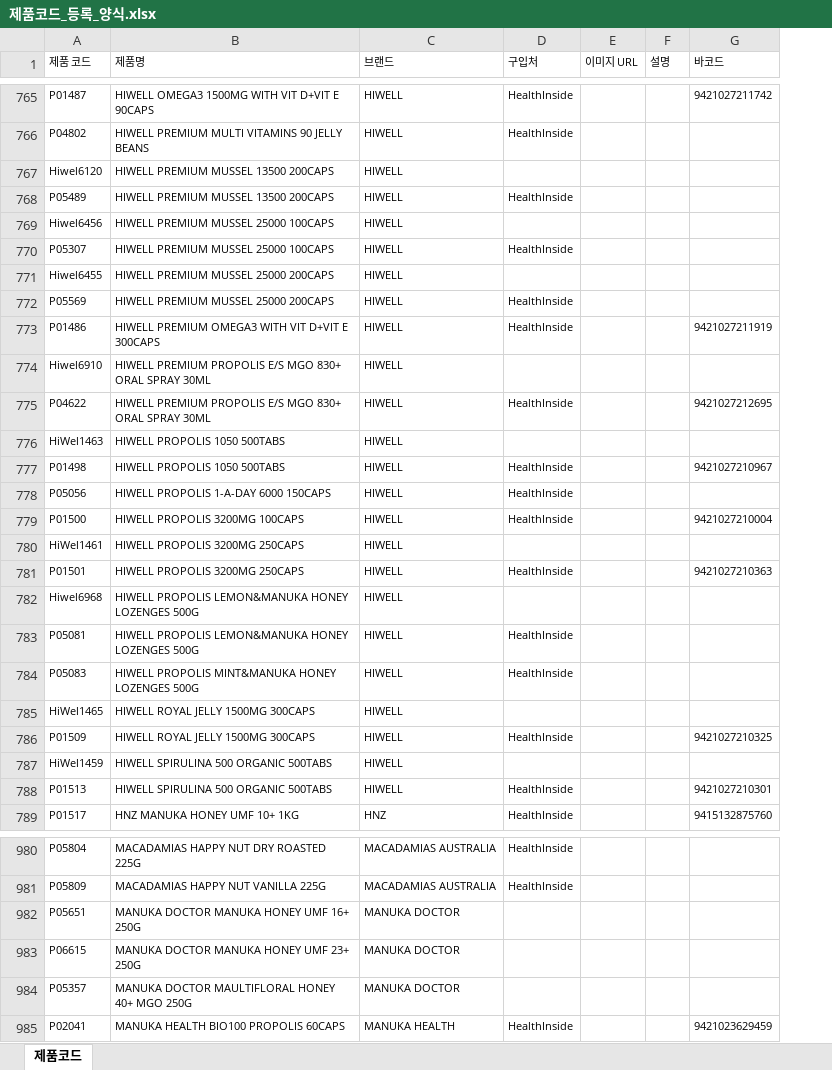
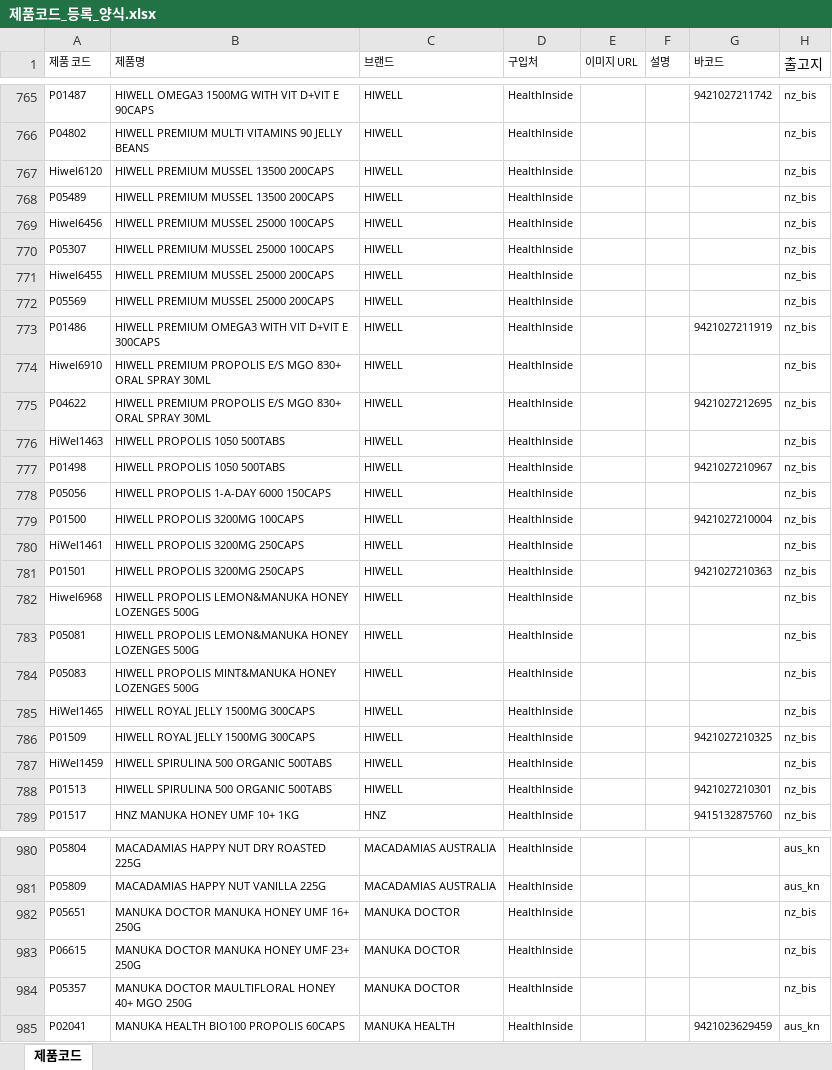
Before and after one commit to NZSopa/orderdhash, an Excel workbook: app/Ref/제품코드_등록_양식.xlsx, sheet 제품코드, drawn as a sheet; only a part is shown, gaps mark what is left out; values as stored, in another font and other column widths than the file's, no borders; conditional formats not drawn; the diff covers the shown part only; the diff names each change by its address in the sheet, - before the commit and + after, or states it on an @@ line.

```diff
--- a/app/Ref/제품코드_등록_양식.xlsx (sheet 제품코드)
+++ b/app/Ref/제품코드_등록_양식.xlsx (sheet 제품코드)
+column H (출고지), rows 765-789: all nz_bis; rows 980-985: aus_kn | aus_kn | nz_bis | nz_bis | nz_bis | aus_kn
-D767 (구입처): (empty)
+D767 (구입처): HealthInside
-D769 (구입처): (empty)
+D769 (구입처): HealthInside
-D771 (구입처): (empty)
+D771 (구입처): HealthInside
-D774 (구입처): (empty)
+D774 (구입처): HealthInside
-D776 (구입처): (empty)
+D776 (구입처): HealthInside
-D780 (구입처): (empty)
+D780 (구입처): HealthInside
-D782 (구입처): (empty)
+D782 (구입처): HealthInside
-D785 (구입처): (empty)
+D785 (구입처): HealthInside
-D787 (구입처): (empty)
+D787 (구입처): HealthInside
-D982:D984 (구입처): (empty)
+D982:D984 (구입처): HealthInside
```
Also changed, not shown: 61 edited cells elsewhere in this sheet, 14 other files.
